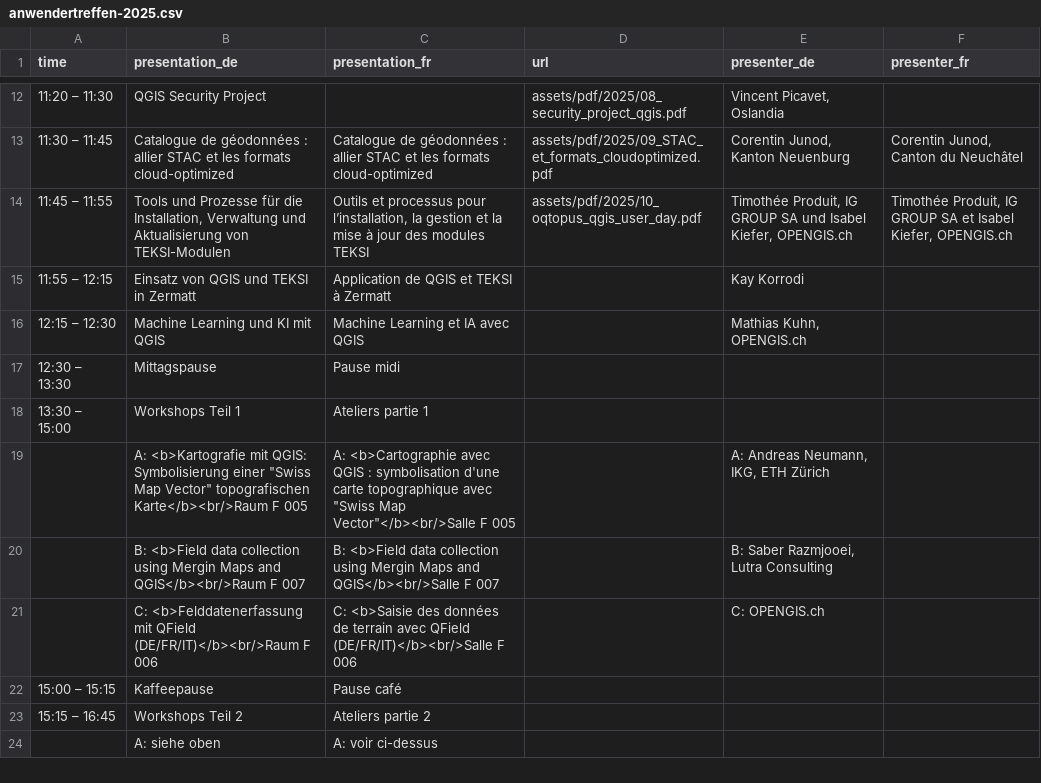
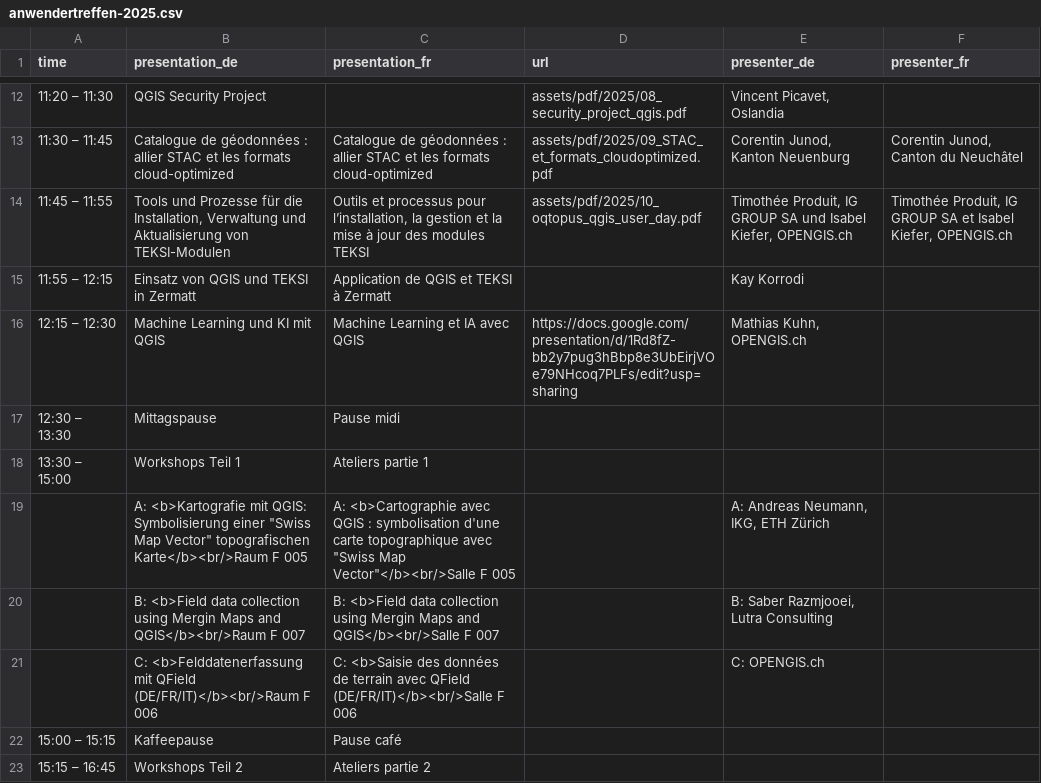
Before and after one commit to qgis-ch/qgis-ch-website, a CSV file: _data/anwendertreffen-2025.csv, drawn as a sheet; only a part is shown, gaps mark what is left out; the shorter side is filled out with more unchanged rows.

Commit message:
added new link to slides for AI presentation

```diff
--- a/_data/anwendertreffen-2025.csv
+++ b/_data/anwendertreffen-2025.csv
@@ -15,3 +15,3 @@
 "11:55 – 12:15","Einsatz von QGIS und TEKSI in Zermatt","Application de QGIS et TEKSI à Zermatt",,"Kay Korrodi",
-"12:15 – 12:30","Machine Learning und KI mit QGIS","Machine Learning et IA avec QGIS",,"Mathias Kuhn, OPENGIS.ch",
+"12:15 – 12:30","Machine Learning und KI mit QGIS","Machine Learning et IA avec QGIS",https://docs.google.com/presentation/d/1Rd8fZ-bb2y7pug3hBbp8e3UbEirjVOe79NHcoq7PLFs/edit?usp=sharing,"Mathias Kuhn, OPENGIS.ch",
 "12:30 – 13:30","Mittagspause","Pause midi",,,
```
